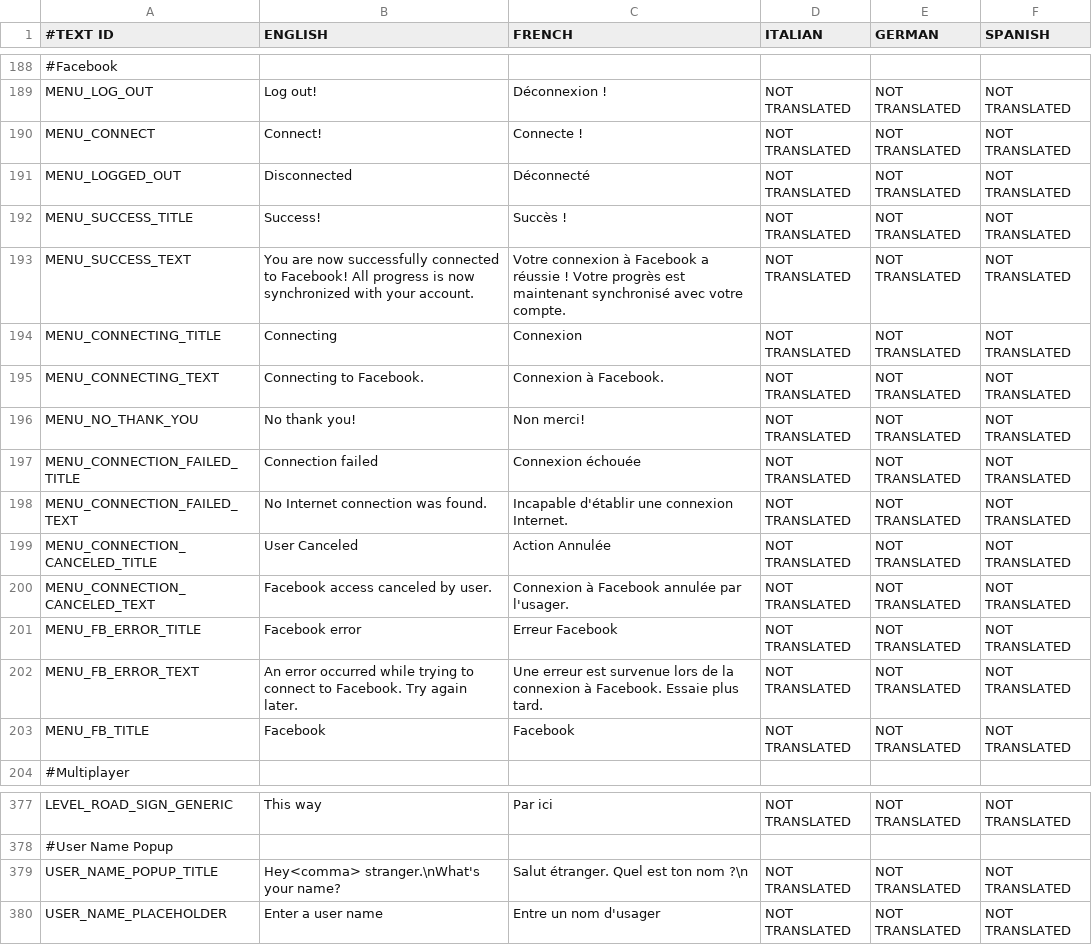
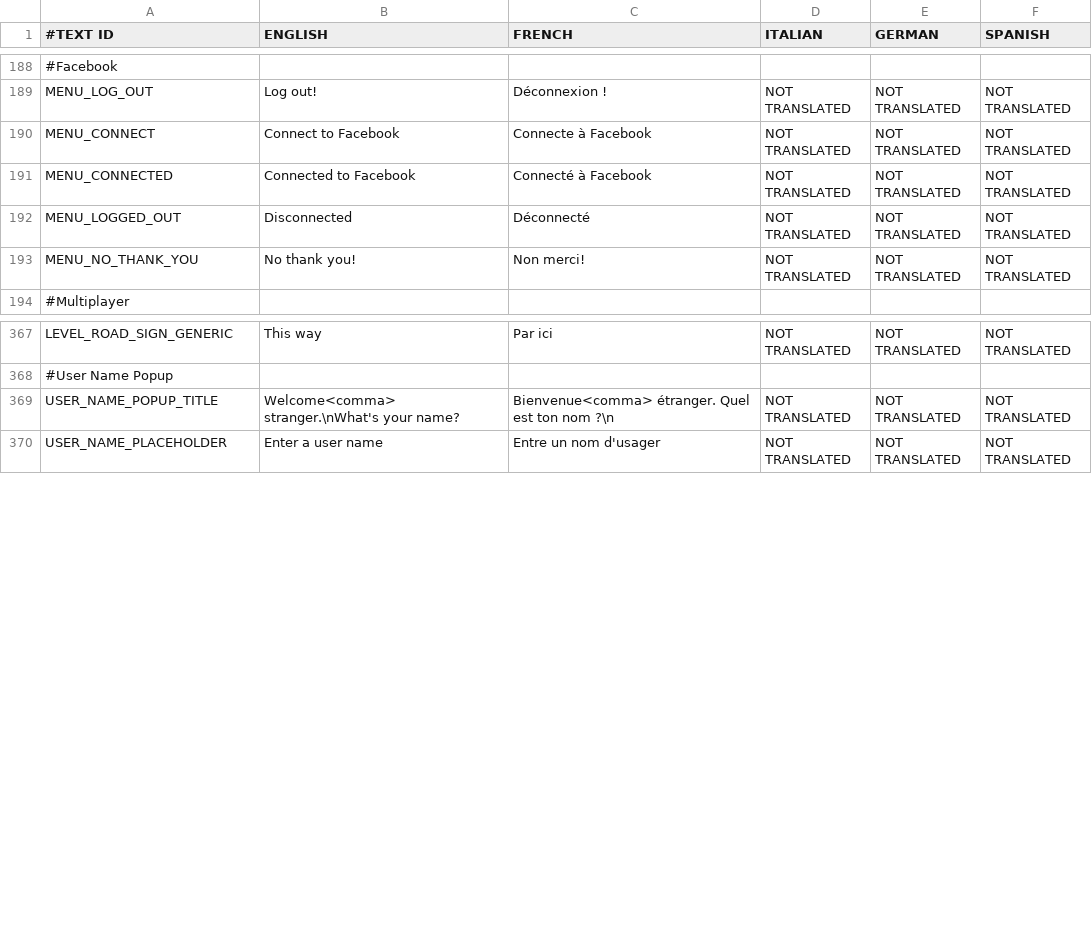
Before and after one commit to shahbazGamedev/Hero-s-Run, a CSV file: Assets/Resources/Localization/GameText.csv, drawn as a sheet; only a part is shown, gaps mark what is left out; removed rows and columns are numbered as before the commit, all else as after; the diff names each change by its address in the sheet, - before the commit and + after, or states it on an @@ line.

Commit message:
Social - no more connection status popup :)

```diff
--- a/Assets/Resources/Localization/GameText.csv
+++ b/Assets/Resources/Localization/GameText.csv
-B190 (ENGLISH): Connect!
+B190 (ENGLISH): Connect to Facebook
-C190 (FRENCH): Connecte !
+C190 (FRENCH): Connecte à Facebook
+row 191: MENU_CONNECTED | Connected to Facebook | Connecté à Facebook | NOT TRANSLATED | NOT TRANSLATED | NOT TRANSLATED
-row 192: MENU_SUCCESS_TITLE | Success! | Succès ! | NOT TRANSLATED | NOT TRANSLATED | NOT TRANSLATED
-row 193: MENU_SUCCESS_TEXT | You are now successfully connected to Facebook! All progress is now synchronized with your account. | Votre connexion à Facebook a réussie ! Votre progrès est maintenant synchronisé avec votre compte. | NOT TRANSLATED | NOT TRANSLATED | NOT TRANSLATED
-row 194: MENU_CONNECTING_TITLE | Connecting | Connexion | NOT TRANSLATED | NOT TRANSLATED | NOT TRANSLATED
-row 195: MENU_CONNECTING_TEXT | Connecting to Facebook. | Connexion à Facebook. | NOT TRANSLATED | NOT TRANSLATED | NOT TRANSLATED
-row 197: MENU_CONNECTION_FAILED_TITLE | Connection failed | Connexion échouée | NOT TRANSLATED | NOT TRANSLATED | NOT TRANSLATED
-row 198: MENU_CONNECTION_FAILED_TEXT | No Internet connection was found. | Incapable d'établir une connexion Internet. | NOT TRANSLATED | NOT TRANSLATED | NOT TRANSLATED
-row 199: MENU_CONNECTION_CANCELED_TITLE | User Canceled | Action Annulée | NOT TRANSLATED | NOT TRANSLATED | NOT TRANSLATED
-row 200: MENU_CONNECTION_CANCELED_TEXT | Facebook access canceled by user. | Connexion à Facebook annulée par l'usager. | NOT TRANSLATED | NOT TRANSLATED | NOT TRANSLATED
-row 201: MENU_FB_ERROR_TITLE | Facebook error | Erreur Facebook | NOT TRANSLATED | NOT TRANSLATED | NOT TRANSLATED
-row 202: MENU_FB_ERROR_TEXT | An error occurred while trying to connect to Facebook. Try again later. | Une erreur est survenue lors de la connexion à Facebook. Essaie plus tard. | NOT TRANSLATED | NOT TRANSLATED | NOT TRANSLATED
-row 203: MENU_FB_TITLE | Facebook | Facebook | NOT TRANSLATED | NOT TRANSLATED | NOT TRANSLATED
-B369 (ENGLISH): Hey<comma> stranger.\nWhat's your name?
+B369 (ENGLISH): Welcome<comma> stranger.\nWhat's your name?
-C369 (FRENCH): Salut étranger. Quel est ton nom ?\n
+C369 (FRENCH): Bienvenue<comma> étranger. Quel est ton nom ?\n
```
Also changed, not shown: 7 other files.
